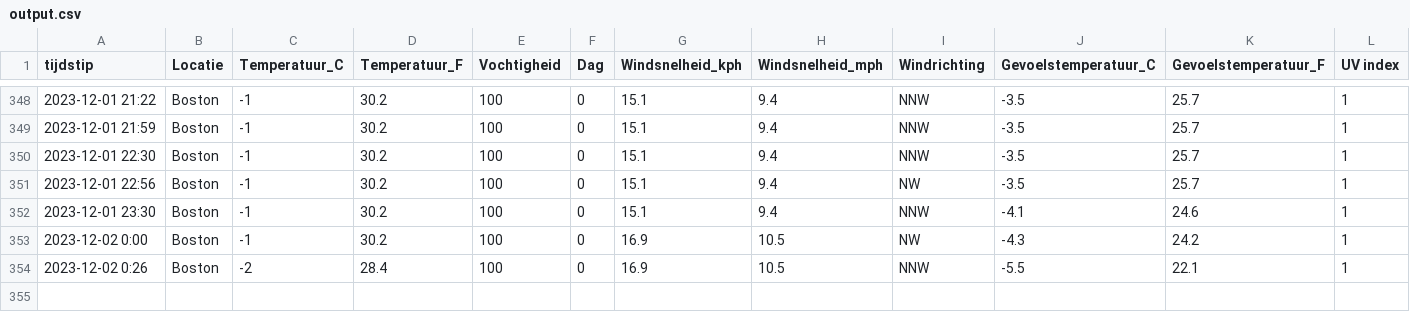
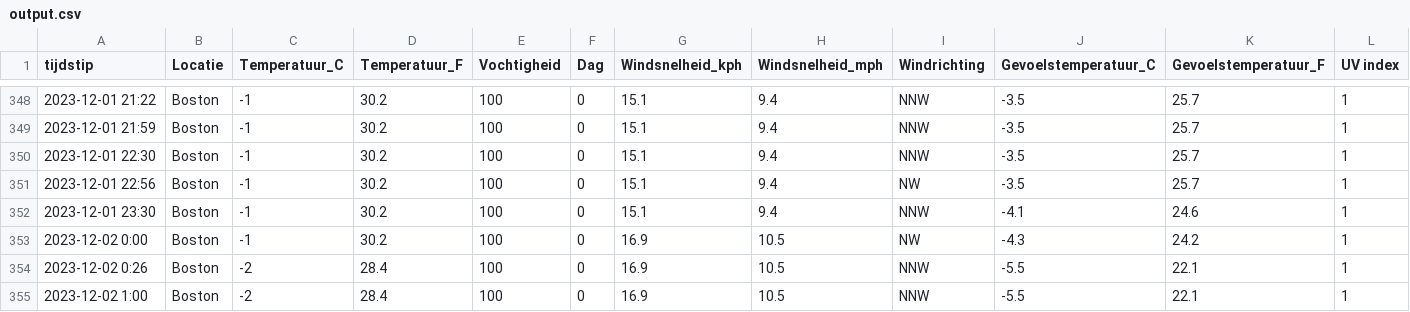
Before and after one commit to TomDeganck/AutomatieLinuxForDataScientist, a CSV file: data_storage/output.csv, drawn as a sheet; only a part is shown, gaps mark what is left out.

```diff
--- a/data_storage/output.csv
+++ b/data_storage/output.csv
@@ -354 +354,2 @@ tijdstip,Locatie,Temperatuur_C,Temperatuur_F,Vochtigheid,Dag,Windsnelheid_kph,Wi
 "2023-12-02 0:26","Boston",-2,28.4,100,0,16.9,10.5,"NNW",-5.5,22.1,1
+"2023-12-02 1:00","Boston",-2,28.4,100,0,16.9,10.5,"NNW",-5.5,22.1,1
```
Also changed, not shown: 5 other files.
